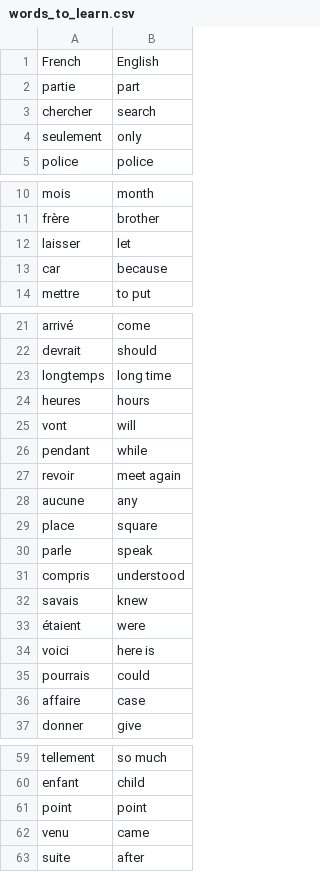
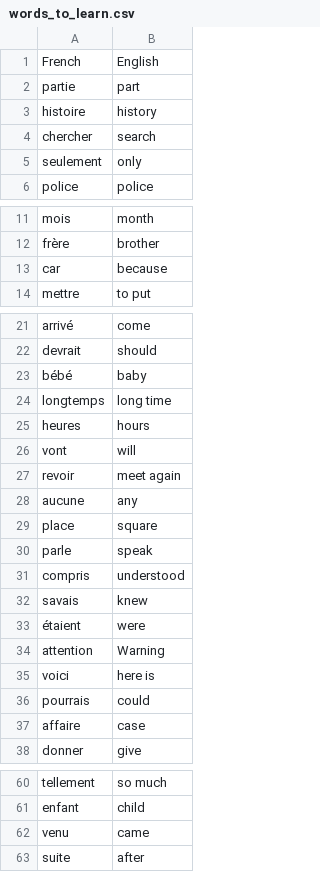
Before and after one commit to Suhaas15/Flashy-French-English, a CSV file: data/words_to_learn.csv, drawn as a sheet; only a part is shown, gaps mark what is left out; the diff covers the shown part only.

Commit message:
Words left update

```diff
--- a/data/words_to_learn.csv
+++ b/data/words_to_learn.csv
@@ -2,2 +2,3 @@ French,English
 partie,part
+histoire,history
 chercher,search
@@ -11,3 +12,2 @@ mois,month
 frère,brother
-laisser,let
 car,because
@@ -22,2 +22,3 @@ arrivé,come
 devrait,should
+bébé,baby
 longtemps,long time
@@ -25,3 +26,2 @@ heures,hours
 vont,will
-pendant,while
 revoir,meet again
@@ -33,2 +33,3 @@ savais,knew
 étaient,were
+attention,Warning
 voici,here is
@@ -60,3 +61,2 @@ tellement,so much
 enfant,child
-point,point
 venu,came
```
Also changed, not shown: 1 added row and 2 removed rows elsewhere in this file, 1 other file.
